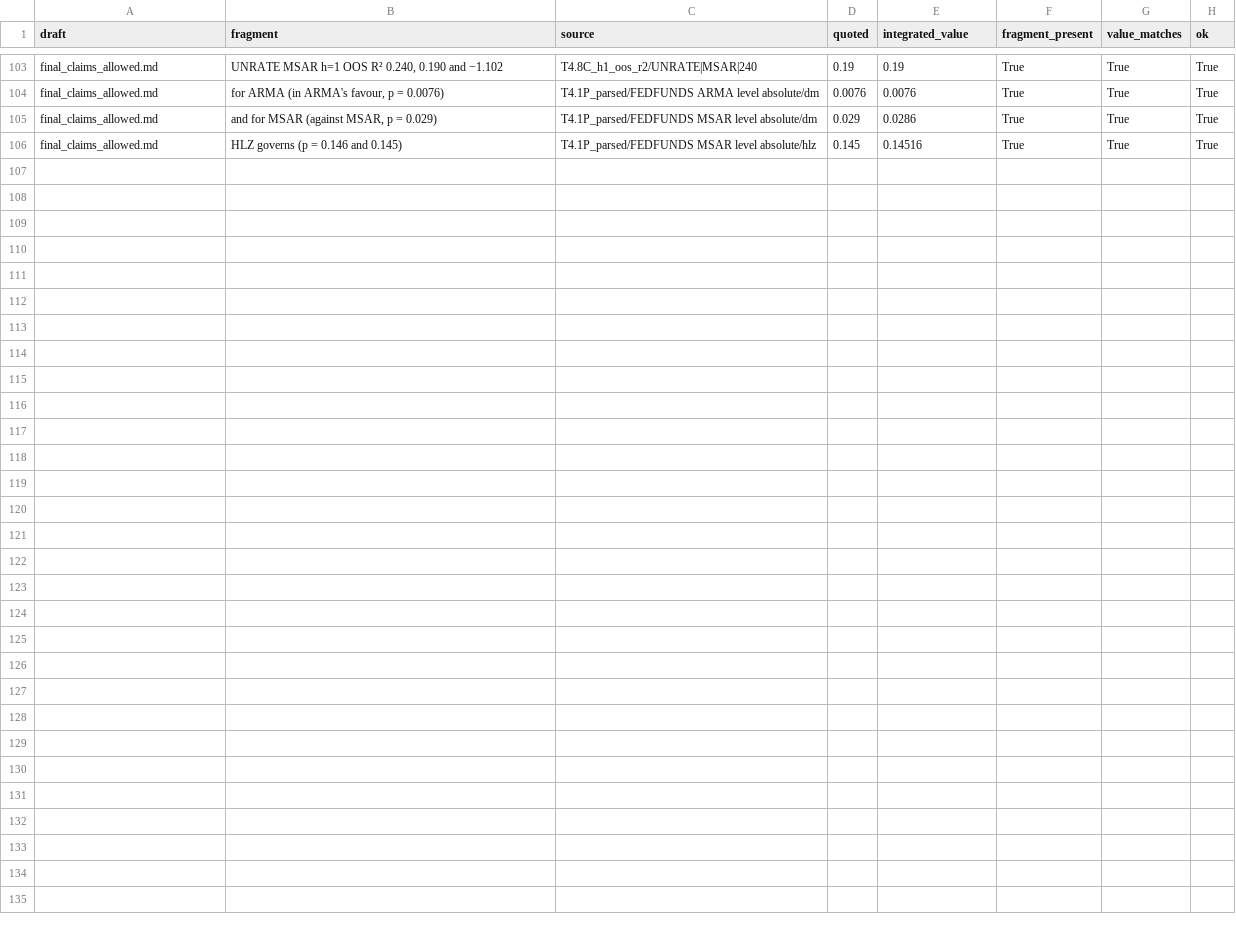
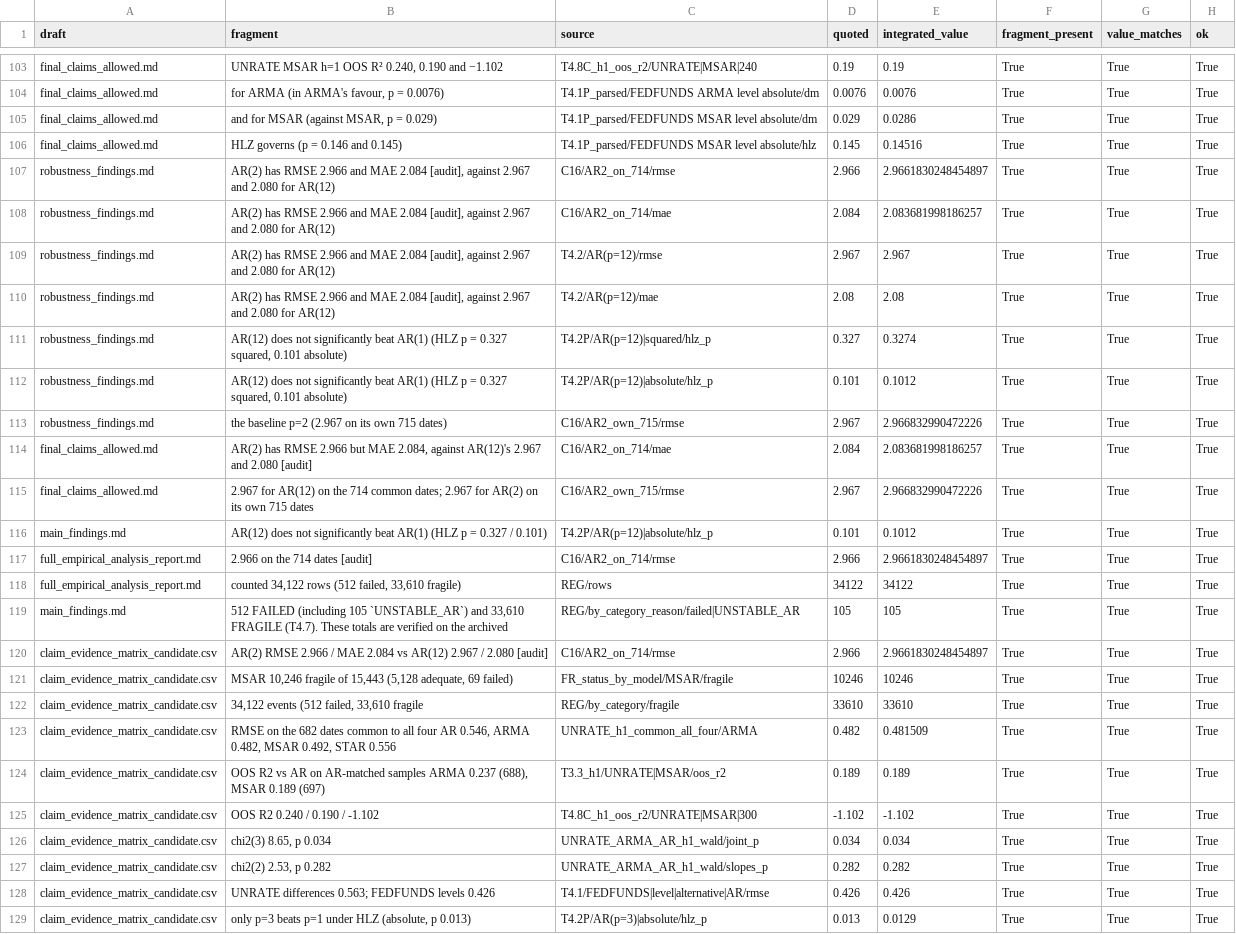
Before and after one commit to charlijomedia-dotcom/academia7, a CSV file: my-thesis/reports/part8/corrections/r1/evidence/part8_drafts_20261108/number_checks.csv, drawn as a sheet; only a part is shown, gaps mark what is left out.

```diff
--- a/my-thesis/reports/part8/corrections/r1/evidence/part8_drafts_20261108/number_checks.csv
+++ b/my-thesis/reports/part8/corrections/r1/evidence/part8_drafts_20261108/number_checks.csv
@@ -106 +106,24 @@ final_claims_allowed.md,"and for MSAR (against MSAR, p = 0.029)",T4.1P_parsed/FE
 final_claims_allowed.md,HLZ governs (p = 0.146 and 0.145),T4.1P_parsed/FEDFUNDS MSAR level absolute/hlz,0.145,0.14516,True,True,True
+robustness_findings.md,"AR(2) has RMSE 2.966 and MAE 2.084 [audit], against 2.967 and 2.080 for AR(12)",C16/AR2_on_714/rmse,2.966,2.9661830248454897,True,True,True
+robustness_findings.md,"AR(2) has RMSE 2.966 and MAE 2.084 [audit], against 2.967 and 2.080 for AR(12)",C16/AR2_on_714/mae,2.084,2.083681998186257,True,True,True
+robustness_findings.md,"AR(2) has RMSE 2.966 and MAE 2.084 [audit], against 2.967 and 2.080 for AR(12)",T4.2/AR(p=12)/rmse,2.967,2.967,True,True,True
+robustness_findings.md,"AR(2) has RMSE 2.966 and MAE 2.084 [audit], against 2.967 and 2.080 for AR(12)",T4.2/AR(p=12)/mae,2.08,2.08,True,True,True
+robustness_findings.md,"AR(12) does not significantly beat AR(1) (HLZ p = 0.327 squared, 0.101 absolute)",T4.2P/AR(p=12)|squared/hlz_p,0.327,0.3274,True,True,True
+robustness_findings.md,"AR(12) does not significantly beat AR(1) (HLZ p = 0.327 squared, 0.101 absolute)",T4.2P/AR(p=12)|absolute/hlz_p,0.101,0.1012,True,True,True
+robustness_findings.md,the baseline p=2 (2.967 on its own 715 dates),C16/AR2_own_715/rmse,2.967,2.966832990472226,True,True,True
+final_claims_allowed.md,"AR(2) has RMSE 2.966 but MAE 2.084, against AR(12)'s 2.967 and 2.080 [audit]",C16/AR2_on_714/mae,2.084,2.083681998186257,True,True,True
+final_claims_allowed.md,2.967 for AR(12) on the 714 common dates; 2.967 for AR(2) on its own 715 dates,C16/AR2_own_715/rmse,2.967,2.966832990472226,True,True,True
+main_findings.md,AR(12) does not significantly beat AR(1) (HLZ p = 0.327 / 0.101),T4.2P/AR(p=12)|absolute/hlz_p,0.101,0.1012,True,True,True
+full_empirical_analysis_report.md,2.966 on the 714 dates [audit],C16/AR2_on_714/rmse,2.966,2.9661830248454897,True,True,True
+full_empirical_analysis_report.md,"counted 34,122 rows (512 failed, 33,610 fragile)",REG/rows,34122,34122,True,True,True
+main_findings.md,"512 FAILED (including 105 `UNSTABLE_AR`) and 33,610 FRAGILE (T4.7). These totals are verified on the archived",REG/by_category_reason/failed|UNSTABLE_AR,105,105,True,True,True
+claim_evidence_matrix_candidate.csv,AR(2) RMSE 2.966 / MAE 2.084 vs AR(12) 2.967 / 2.080 [audit],C16/AR2_on_714/rmse,2.966,2.9661830248454897,True,True,True
+claim_evidence_matrix_candidate.csv,"MSAR 10,246 fragile of 15,443 (5,128 adequate, 69 failed)",FR_status_by_model/MSAR/fragile,10246,10246,True,True,True
+claim_evidence_matrix_candidate.csv,"34,122 events (512 failed, 33,610 fragile",REG/by_category/fragile,33610,33610,True,True,True
+claim_evidence_matrix_candidate.csv,"RMSE on the 682 dates common to all four AR 0.546, ARMA 0.482, MSAR 0.492, STAR 0.556",UNRATE_h1_common_all_four/ARMA,0.482,0.481509,True,True,True
+claim_evidence_matrix_candidate.csv,"OOS R2 vs AR on AR-matched samples ARMA 0.237 (688), MSAR 0.189 (697)",T3.3_h1/UNRATE|MSAR/oos_r2,0.189,0.189,True,True,True
+claim_evidence_matrix_candidate.csv,OOS R2 0.240 / 0.190 / -1.102,T4.8C_h1_oos_r2/UNRATE|MSAR|300,-1.102,-1.102,True,True,True
+claim_evidence_matrix_candidate.csv,"chi2(3) 8.65, p 0.034",UNRATE_ARMA_AR_h1_wald/joint_p,0.034,0.034,True,True,True
+claim_evidence_matrix_candidate.csv,"chi2(2) 2.53, p 0.282",UNRATE_ARMA_AR_h1_wald/slopes_p,0.282,0.282,True,True,True
+claim_evidence_matrix_candidate.csv,UNRATE differences 0.563; FEDFUNDS levels 0.426,T4.1/FEDFUNDS|level|alternative|AR/rmse,0.426,0.426,True,True,True
+claim_evidence_matrix_candidate.csv,"only p=3 beats p=1 under HLZ (absolute, p 0.013)",T4.2P/AR(p=3)|absolute/hlz_p,0.013,0.0129,True,True,True
```
Also changed, not shown: 13 other files.
